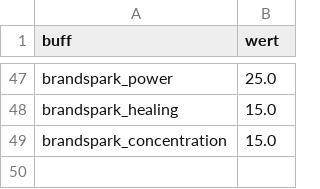
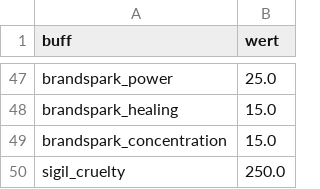
Before and after one commit to FlorianBaltrusch/gw2_ceo, a CSV file: assets/general_buffs.csv, drawn as a sheet; only a part is shown, gaps mark what is left out; the diff names each change by its address in the sheet, - before the commit and + after, or states it on an @@ line.

Commit message:
Superior Sigil of Cruelty joins the crit-mode stacking sigils (+250 ferocity at 25 stacks, wiki-verified); sigil model carries ferocity

```diff
--- a/assets/general_buffs.csv
+++ b/assets/general_buffs.csv
+row 50: sigil_cruelty | 250.0
```
Also changed, not shown: 4 other files.
